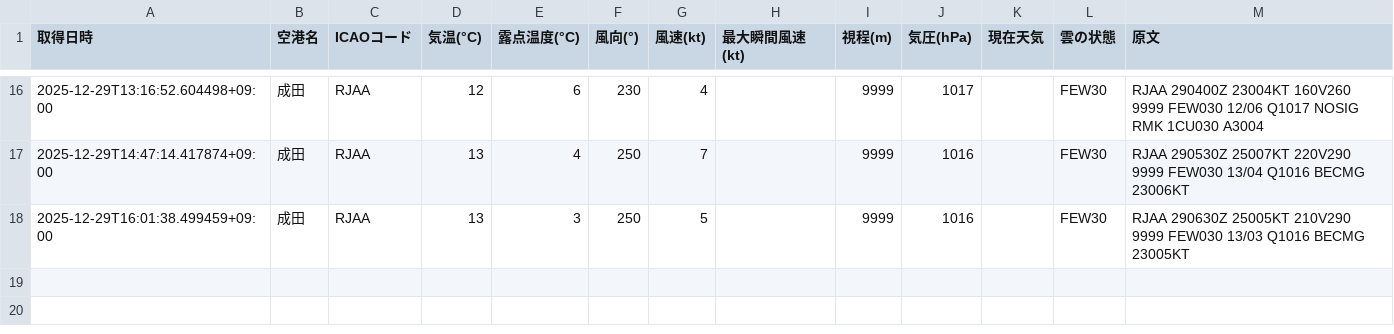
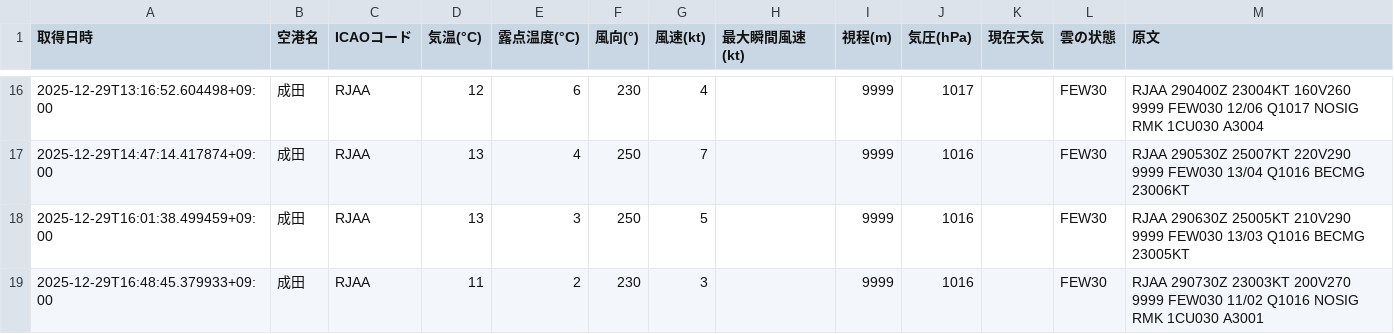
Before and after one commit to sun-1090/MATER-and-TAF, a CSV file: data/成田/metar_2025-12-29.csv, drawn as a sheet; only a part is shown, gaps mark what is left out; the diff names each change by its address in the sheet, - before the commit and + after, or states it on an @@ line.

```diff
--- a/data/成田/metar_2025-12-29.csv
+++ b/data/成田/metar_2025-12-29.csv
+row 19: 2025-12-29T16:48:45.379933+09:00 | 成田 | RJAA | 11 | 2 | 230 | 3 |  | 9999 | 1016 |  | FEW30 | RJAA 290730Z 23003KT 200V270 9999 FEW030 11/02 Q1016 NOSIG RMK 1CU030 A3001
```
Also changed, not shown: data/大連/metar_2025-12-29.csv, data/天津/metar_2025-12-29.csv, 2 other files.
